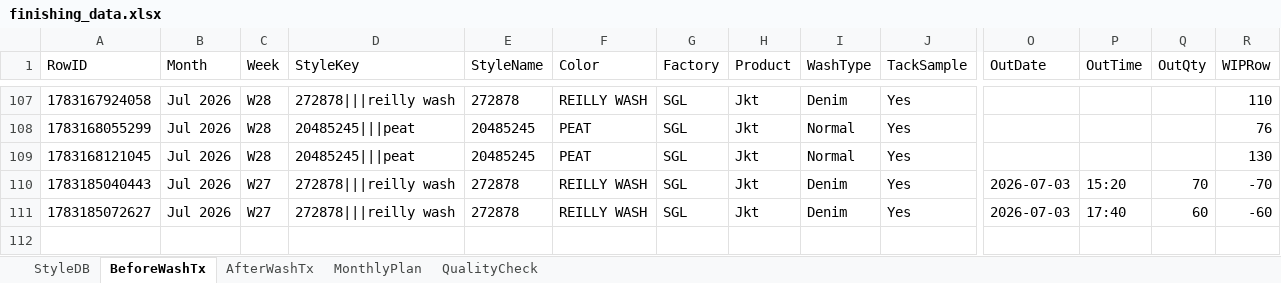
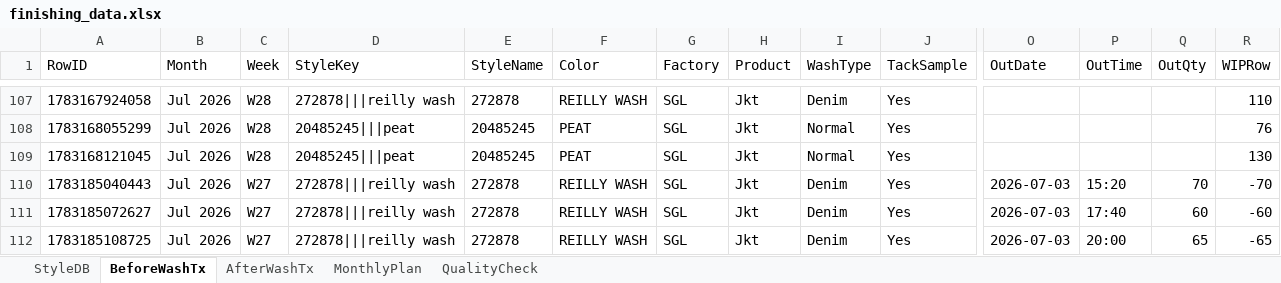
Before and after one commit to Ashen0923/finishing-tracker, an Excel workbook: finishing_data.xlsx, sheet BeforeWashTx, drawn as a sheet; only a part is shown, gaps mark what is left out; values as stored, in another font and other column widths than the file's, no borders; rows hold the shown columns only; the diff names each change by its address in the sheet, - before the commit and + after, or states it on an @@ line.

Commit message:
Update 2026-07-04T17:11:51.049Z

```diff
--- a/finishing_data.xlsx (sheet BeforeWashTx)
+++ b/finishing_data.xlsx (sheet BeforeWashTx)
+row 112: 1783185108725 | Jul 2026 | W27 | 272878|||reilly wash | 272878 | REILLY WASH | SGL | Jkt | Denim | Yes | 2026-07-03 | 20:00 | 65 | -65
```
